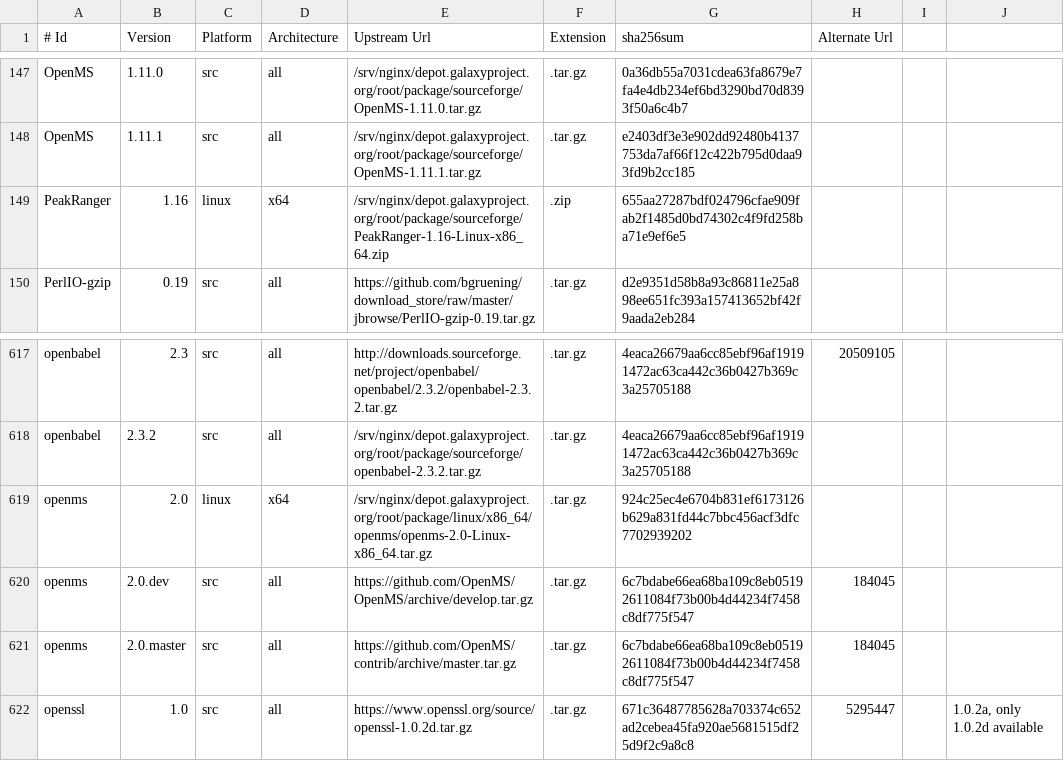
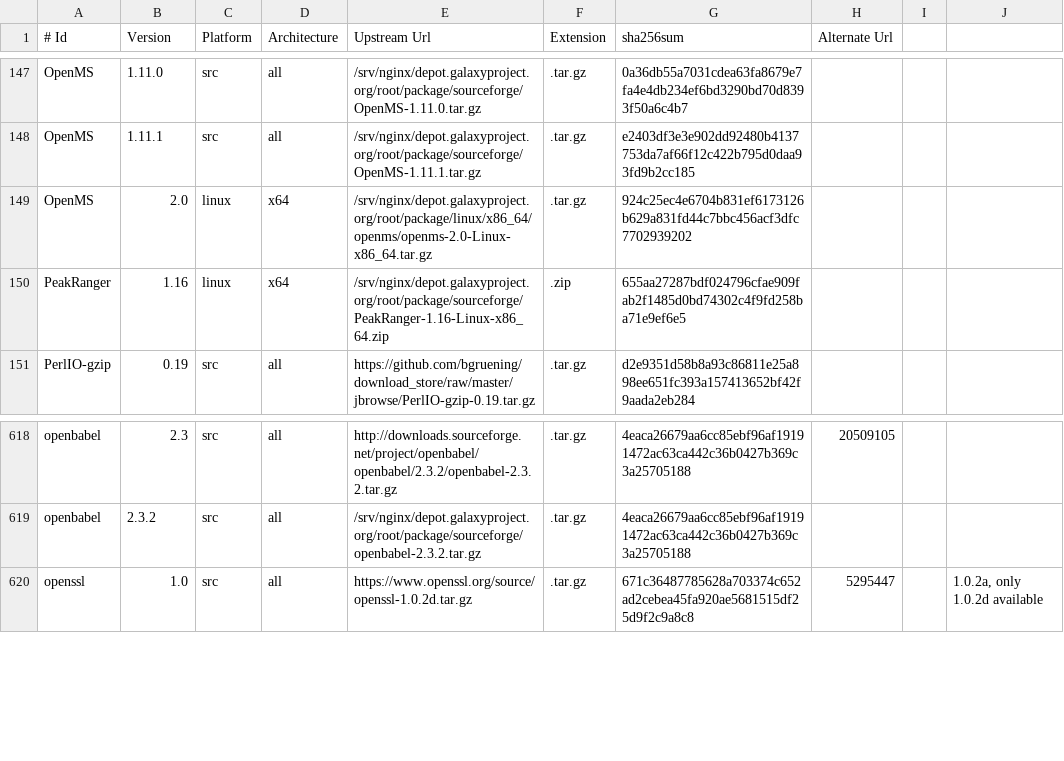
Before and after one commit to galaxyproject/cargo-port, a TSV file: urls.tsv, drawn as a sheet; only a part is shown, gaps mark what is left out.

Commit message:
Start caring about leftover data

```diff
--- a/urls.tsv
+++ b/urls.tsv
@@ -148,2 +148,3 @@ OpenMS	1.11.0	src	all	/srv/nginx/depot.galaxyproject.org/root/package/sourceforg
 OpenMS	1.11.1	src	all	/srv/nginx/depot.galaxyproject.org/root/package/sourceforge/OpenMS-1.11.1.tar.gz	.tar.gz	e2403df3e3e902dd92480b4137753da7af66f12c422b795d0daa93fd9b2cc185			
+OpenMS	2.0	linux	x64	/srv/nginx/depot.galaxyproject.org/root/package/linux/x86_64/openms/openms-2.0-Linux-x86_64.tar.gz	.tar.gz	924c25ec4e6704b831ef6173126b629a831fd44c7bbc456acf3dfc7702939202			
 PeakRanger	1.16	linux	x64	/srv/nginx/depot.galaxyproject.org/root/package/sourceforge/PeakRanger-1.16-Linux-x86_64.zip	.zip	655aa27287bdf024796cfae909fab2f1485d0bd74302c4f9fd258ba71e9ef6e5			
@@ -618,5 +619,2 @@ openbabel	2.3	src	all	http://downloads.sourceforge.net/project/openbabel/openbab
 openbabel	2.3.2	src	all	/srv/nginx/depot.galaxyproject.org/root/package/sourceforge/openbabel-2.3.2.tar.gz	.tar.gz	4eaca26679aa6cc85ebf96af19191472ac63ca442c36b0427b369c3a25705188			
-openms	2.0	linux	x64	/srv/nginx/depot.galaxyproject.org/root/package/linux/x86_64/openms/openms-2.0-Linux-x86_64.tar.gz	.tar.gz	924c25ec4e6704b831ef6173126b629a831fd44c7bbc456acf3dfc7702939202			
-openms	2.0.dev	src	all	https://github.com/OpenMS/OpenMS/archive/develop.tar.gz	.tar.gz	6c7bdabe66ea68ba109c8eb05192611084f73b00b4d44234f7458c8df775f547	184045		
-openms	2.0.master	src	all	https://github.com/OpenMS/contrib/archive/master.tar.gz	.tar.gz	6c7bdabe66ea68ba109c8eb05192611084f73b00b4d44234f7458c8df775f547	184045		
 openssl	1.0	src	all	https://www.openssl.org/source/openssl-1.0.2d.tar.gz	.tar.gz	671c36487785628a703374c652ad2cebea45fa920ae5681515df25d9f2c9a8c8	5295447		1.0.2a, only 1.0.2d available
```
Also changed, not shown: 1 other file.
